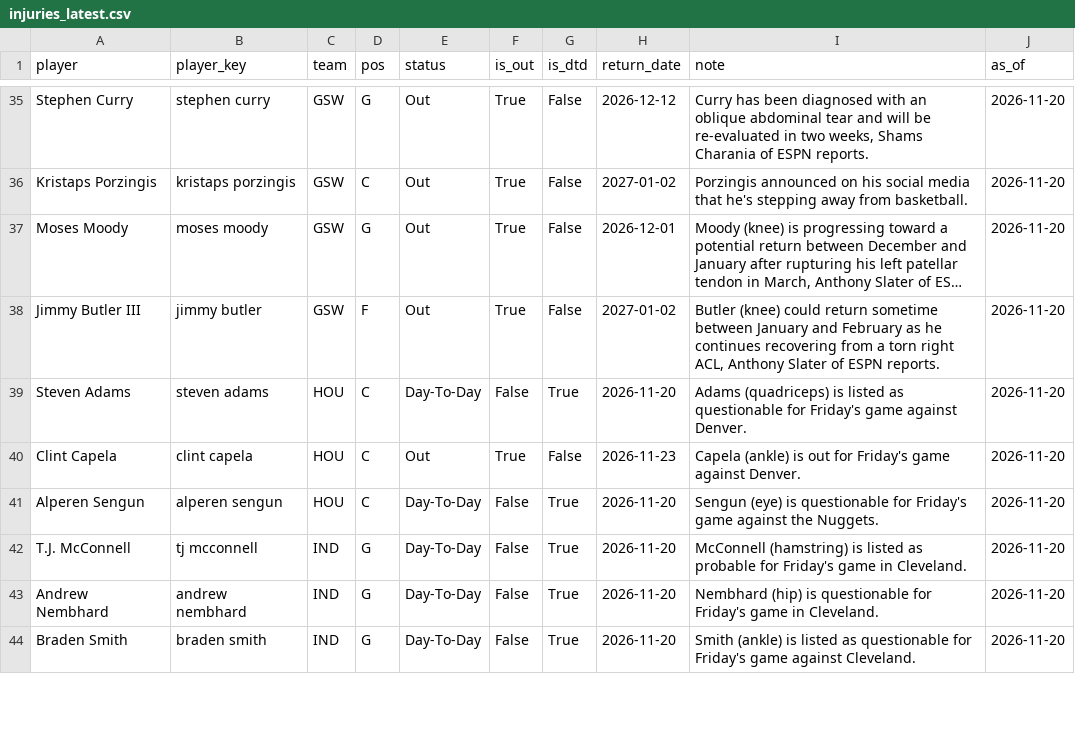
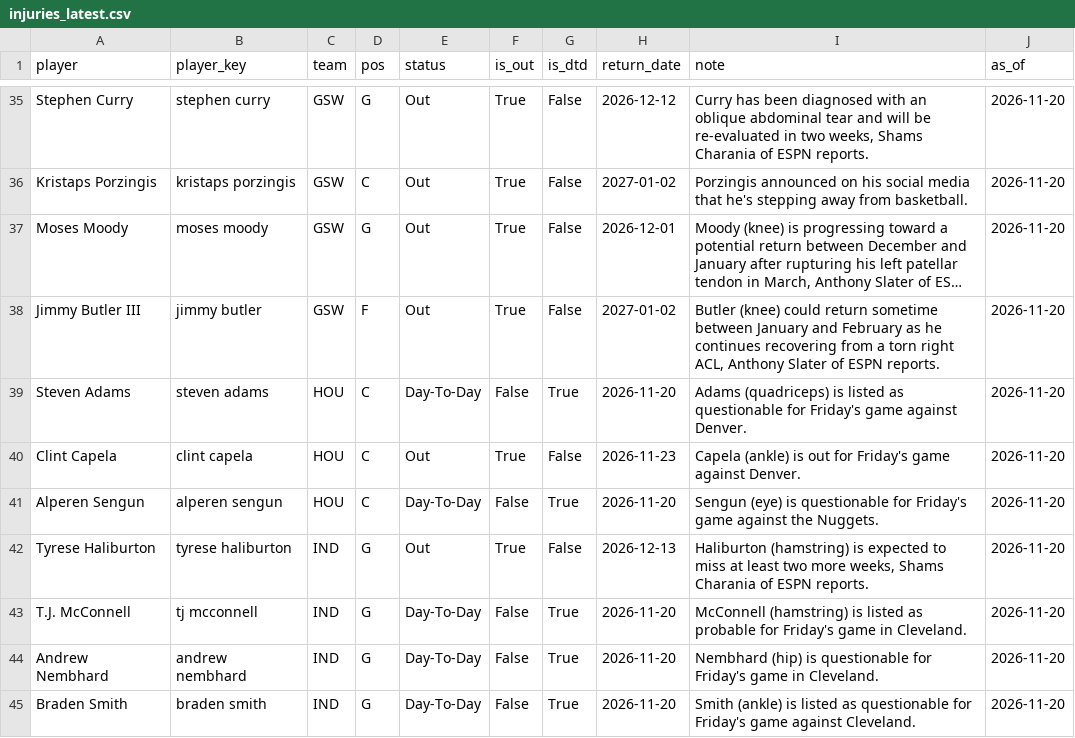
Before and after one commit to KyShiesty919/NBA-Props, a CSV file: data/injuries_latest.csv, drawn as a sheet; only a part is shown, gaps mark what is left out; long unchanged cells end in …; the diff covers the shown part only; the diff names each change by its address in the sheet, - before the commit and + after, or states it on an @@ line.

```diff
--- a/data/injuries_latest.csv
+++ b/data/injuries_latest.csv
+row 42: Tyrese Haliburton | tyrese haliburton | IND | G | Out | True | False | 2026-12-13 | Haliburton (hamstring) is expected to miss at least two more weeks, Shams Charania of ESPN reports. | 2026-11-20
```
Also changed, not shown: 2 added rows, 5 removed rows and 7 edited cells elsewhere in this file, data/gamelogs_2026-27.csv, 1 other file.
